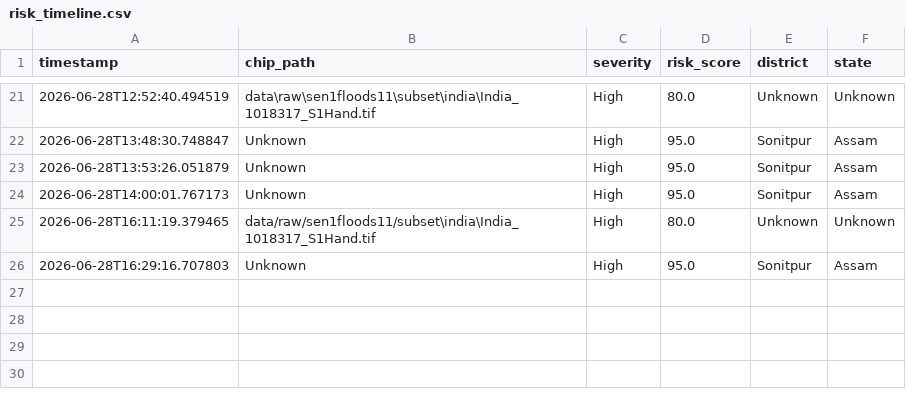
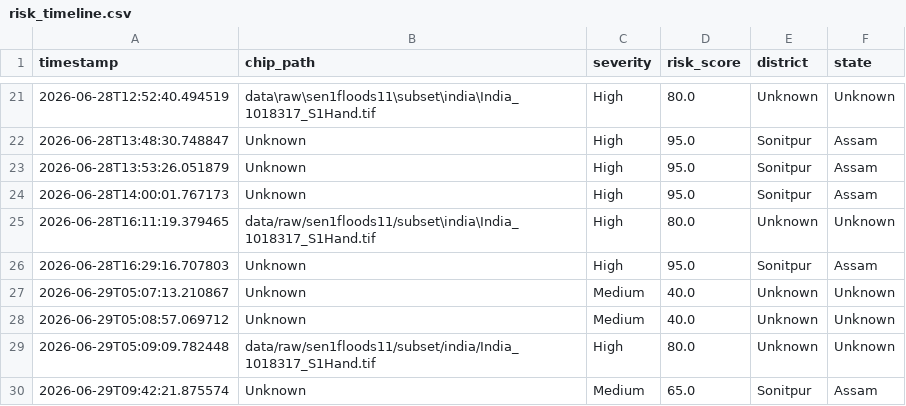
Before and after one commit to sreejith2005/geo-spatial-copilot, a CSV file: data/interim/risk_timeline.csv, drawn as a sheet; only a part is shown, gaps mark what is left out.

```diff
--- a/data/interim/risk_timeline.csv
+++ b/data/interim/risk_timeline.csv
@@ -26 +26,5 @@ timestamp,chip_path,severity,risk_score,district,state
 2026-06-28T16:29:16.707803,Unknown,High,95.0,Sonitpur,Assam
+2026-06-29T05:07:13.210867,Unknown,Medium,40.0,Unknown,Unknown
+2026-06-29T05:08:57.069712,Unknown,Medium,40.0,Unknown,Unknown
+2026-06-29T05:09:09.782448,data/raw/sen1floods11/subset/india/India_1018317_S1Hand.tif,High,80.0,Unknown,Unknown
+2026-06-29T09:42:21.875574,Unknown,Medium,65.0,Sonitpur,Assam
```
Also changed, not shown: 11 other files.
